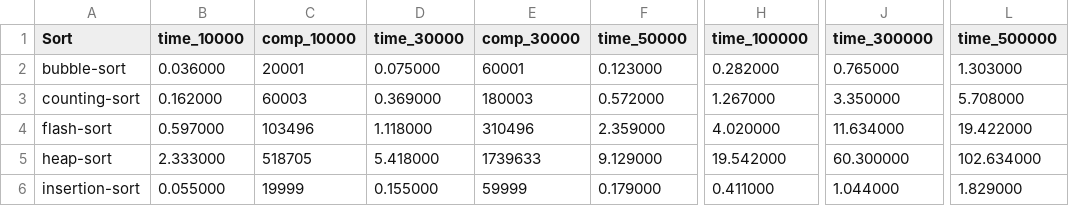
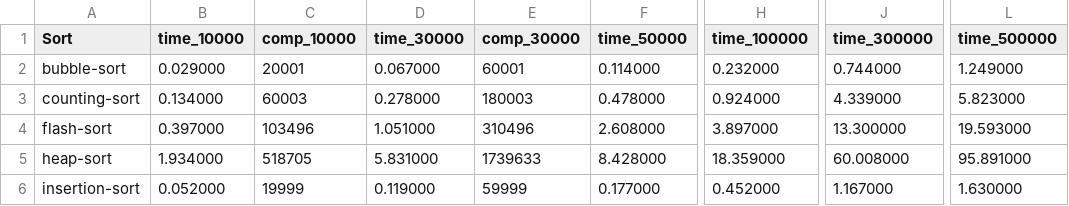
Before and after one commit to huynhtuan17ti/Sorting-Overview, a CSV file: src/data/result_sorted.csv, drawn as a sheet; only a part is shown, gaps mark what is left out; the diff covers the shown part only; the diff names each change by its address in the sheet, - before the commit and + after, or states it on an @@ line.

```diff
--- a/src/data/result_sorted.csv
+++ b/src/data/result_sorted.csv
-B2 (time_10000): 0.036000
+B2 (time_10000): 0.029000
-D2 (time_30000): 0.075000
+D2 (time_30000): 0.067000
-F2 (time_50000): 0.123000
+F2 (time_50000): 0.114000
-H2 (time_100000): 0.282000
+H2 (time_100000): 0.232000
-J2 (time_300000): 0.765000
+J2 (time_300000): 0.744000
-L2 (time_500000): 1.303000
+L2 (time_500000): 1.249000
-B3 (time_10000): 0.162000
+B3 (time_10000): 0.134000
-D3 (time_30000): 0.369000
+D3 (time_30000): 0.278000
-F3 (time_50000): 0.572000
+F3 (time_50000): 0.478000
-H3 (time_100000): 1.267000
+H3 (time_100000): 0.924000
-J3 (time_300000): 3.350000
+J3 (time_300000): 4.339000
-L3 (time_500000): 5.708000
+L3 (time_500000): 5.823000
-B4 (time_10000): 0.597000
+B4 (time_10000): 0.397000
-D4 (time_30000): 1.118000
+D4 (time_30000): 1.051000
-F4 (time_50000): 2.359000
+F4 (time_50000): 2.608000
-H4 (time_100000): 4.020000
+H4 (time_100000): 3.897000
-J4 (time_300000): 11.634000
+J4 (time_300000): 13.300000
-L4 (time_500000): 19.422000
+L4 (time_500000): 19.593000
-B5 (time_10000): 2.333000
+B5 (time_10000): 1.934000
-D5 (time_30000): 5.418000
+D5 (time_30000): 5.831000
-F5 (time_50000): 9.129000
+F5 (time_50000): 8.428000
-H5 (time_100000): 19.542000
+H5 (time_100000): 18.359000
-J5 (time_300000): 60.300000
+J5 (time_300000): 60.008000
-L5 (time_500000): 102.634000
+L5 (time_500000): 95.891000
-B6 (time_10000): 0.055000
+B6 (time_10000): 0.052000
-D6 (time_30000): 0.155000
+D6 (time_30000): 0.119000
-F6 (time_50000): 0.179000
+F6 (time_50000): 0.177000
-H6 (time_100000): 0.411000
+H6 (time_100000): 0.452000
-J6 (time_300000): 1.044000
+J6 (time_300000): 1.167000
-L6 (time_500000): 1.829000
+L6 (time_500000): 1.630000
```
Also changed, not shown: 36 edited cells elsewhere in this file, src/data/result_nsorted.csv, src/data/result_rand.csv, 20 other files.
